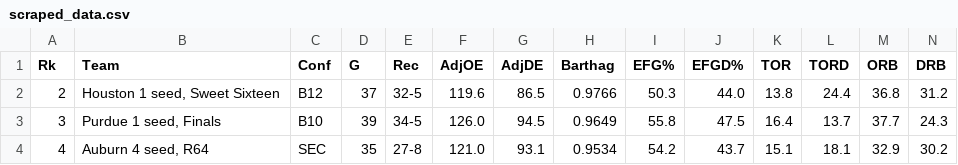
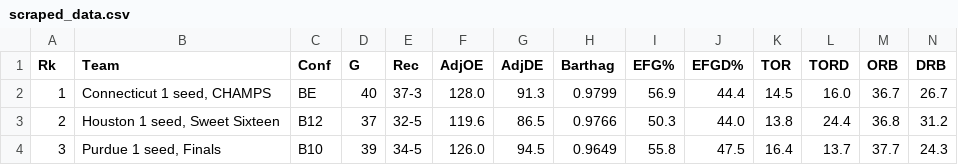
Before and after one commit to omghonasgi/collegebaskerballML, a CSV file: scraped_data.csv, drawn as a sheet; only a part is shown; the shorter side is filled out with more unchanged rows; rows hold the shown columns only; the diff names each change by its address in the sheet, - before the commit and + after, or states it on an @@ line.

```diff
--- a/scraped_data.csv
+++ b/scraped_data.csv
+row 2: 1 | Connecticut 1 seed, CHAMPS | BE | 40 | 37-3 | 128.0 | 91.3 | 0.9799 | 56.9 | 44.4 | 14.5 | 16.0 | 36.7 | 26.7
```
Also changed, not shown: 1 other file.
